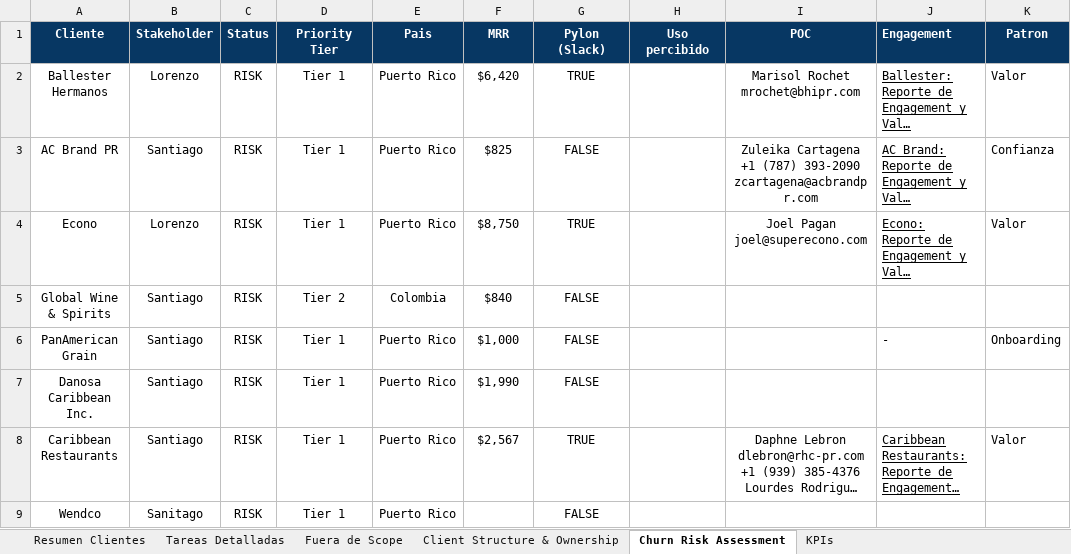
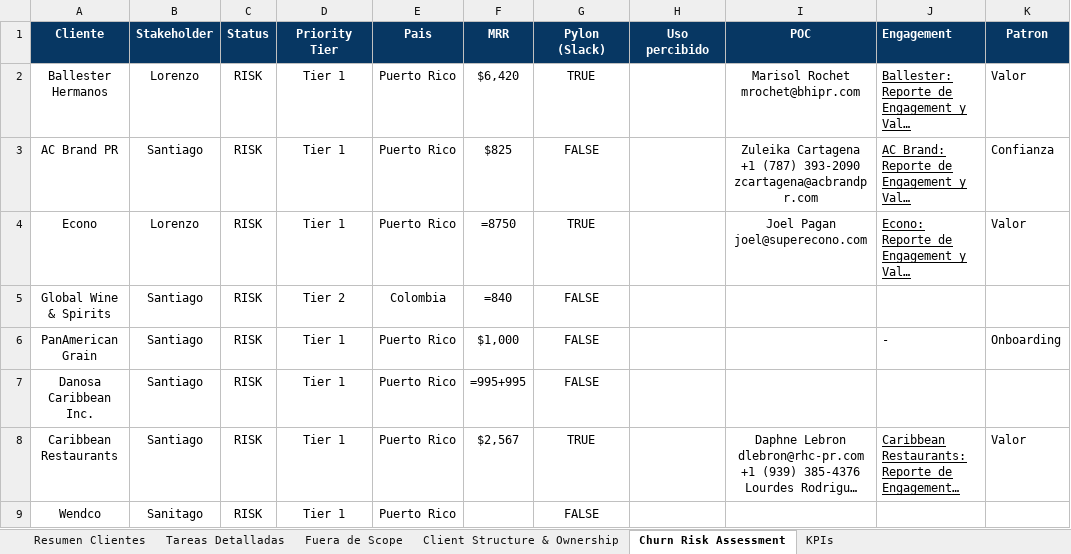
Before and after one commit to santiago-suarez-nauta/nauta-implementation-tracker, an Excel workbook: data/Nauta_Implementation_Tracker.xlsx, sheet Churn Risk Assessment, drawn as a sheet; only a part is shown; long unchanged cells end in …; values as stored, in another font and other column widths than the file's, no borders; formulas without a stored value are shown as written; charts and pictures not drawn; the diff names each change by its address in the sheet, - before the commit and + after, or states it on an @@ line.

```diff
--- a/data/Nauta_Implementation_Tracker.xlsx (sheet Churn Risk Assessment)
+++ b/data/Nauta_Implementation_Tracker.xlsx (sheet Churn Risk Assessment)
-F4 (MRR): $8,750
+F4 (MRR): =8750
-F5 (MRR): $840
+F5 (MRR): =840
-F7 (MRR): $1,990
+F7 (MRR): =995+995
```
Also changed, not shown: sheet Tareas Detalladas, sheet Resumen Clientes, sheet Fuera de Scope, charts or pictures, 1 other file.
